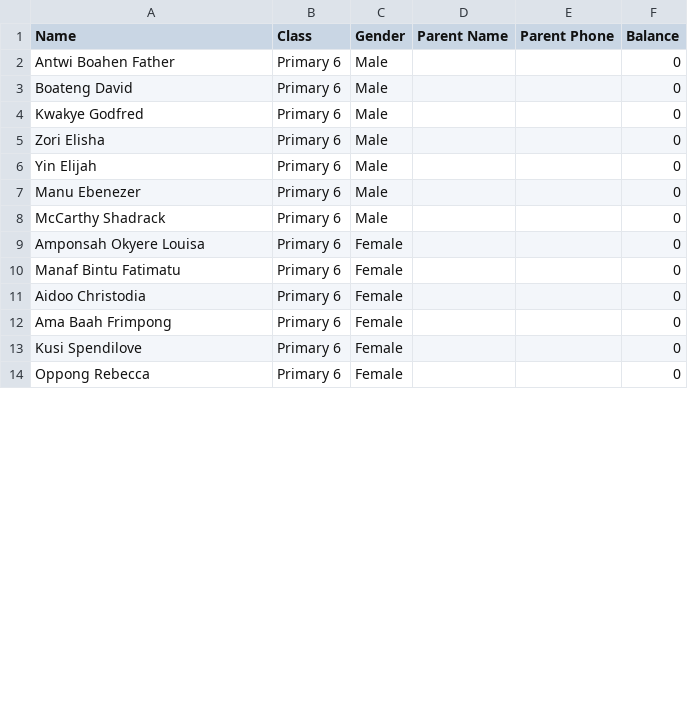
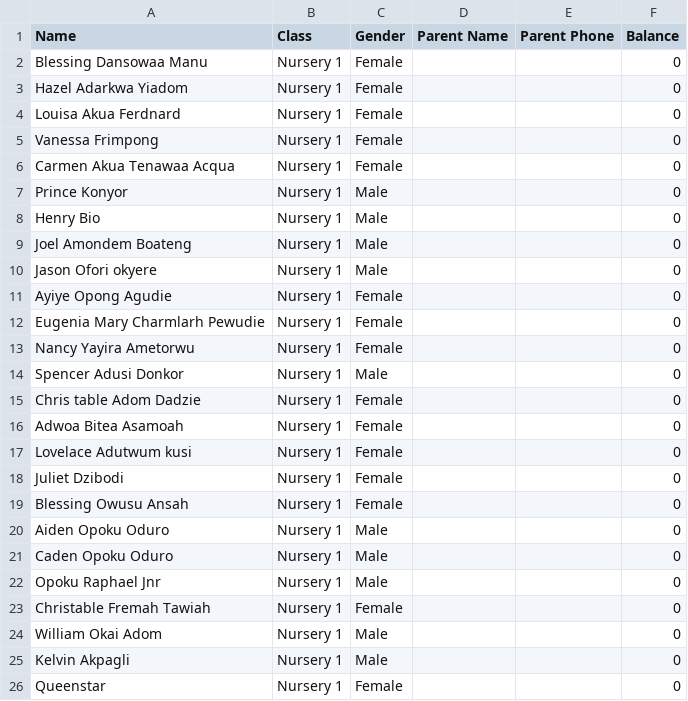
Before and after one commit to Cantertech/base16, a CSV file: supabase/data.csv, drawn as a sheet; only a part is shown; the diff covers the shown part only.

```diff
--- a/supabase/data.csv
+++ b/supabase/data.csv
@@ -1,14 +1,26 @@
 Name,Class,Gender,Parent Name,Parent Phone,Balance
-Antwi Boahen Father,Primary 6,Male,,,0
-Boateng David,Primary 6,Male,,,0
-Kwakye Godfred,Primary 6,Male,,,0
-Zori Elisha,Primary 6,Male,,,0
-Yin Elijah,Primary 6,Male,,,0
-Manu Ebenezer,Primary 6,Male,,,0
-McCarthy Shadrack,Primary 6,Male,,,0
-Amponsah Okyere Louisa,Primary 6,Female,,,0
-Manaf Bintu Fatimatu,Primary 6,Female,,,0
-Aidoo Christodia,Primary 6,Female,,,0
-Ama Baah Frimpong,Primary 6,Female,,,0
-Kusi Spendilove,Primary 6,Female,,,0
-Oppong Rebecca,Primary 6,Female,,,0
+Blessing Dansowaa Manu,Nursery 1,Female,,,0
+Hazel Adarkwa Yiadom,Nursery 1,Female,,,0
+Louisa Akua Ferdnard,Nursery 1,Female,,,0
+Vanessa Frimpong,Nursery 1,Female,,,0
+Carmen Akua Tenawaa Acqua,Nursery 1,Female,,,0
+Prince Konyor,Nursery 1,Male,,,0
+Henry Bio,Nursery 1,Male,,,0
+Joel Amondem Boateng,Nursery 1,Male,,,0
+Jason Ofori okyere,Nursery 1,Male,,,0
+Ayiye Opong Agudie,Nursery 1,Female,,,0
+Eugenia Mary Charmlarh Pewudie,Nursery 1,Female,,,0
+Nancy Yayira Ametorwu,Nursery 1,Female,,,0
+Spencer Adusi Donkor,Nursery 1,Male,,,0
+Chris table Adom Dadzie,Nursery 1,Female,,,0
+Adwoa Bitea Asamoah,Nursery 1,Female,,,0
+Lovelace Adutwum kusi,Nursery 1,Female,,,0
+Juliet Dzibodi,Nursery 1,Female,,,0
+Blessing Owusu Ansah,Nursery 1,Female,,,0
+Aiden Opoku Oduro,Nursery 1,Male,,,0
+Caden Opoku Oduro,Nursery 1,Male,,,0
+Opoku Raphael Jnr,Nursery 1,Male,,,0
+Christable Fremah Tawiah,Nursery 1,Female,,,0
+William Okai Adom,Nursery 1,Male,,,0
+Kelvin Akpagli,Nursery 1,Male,,,0
+Queenstar,Nursery 1,Female,,,0
```
Also changed, not shown: 6 added rows and 8 edited cells elsewhere in this file, 2 other files.
